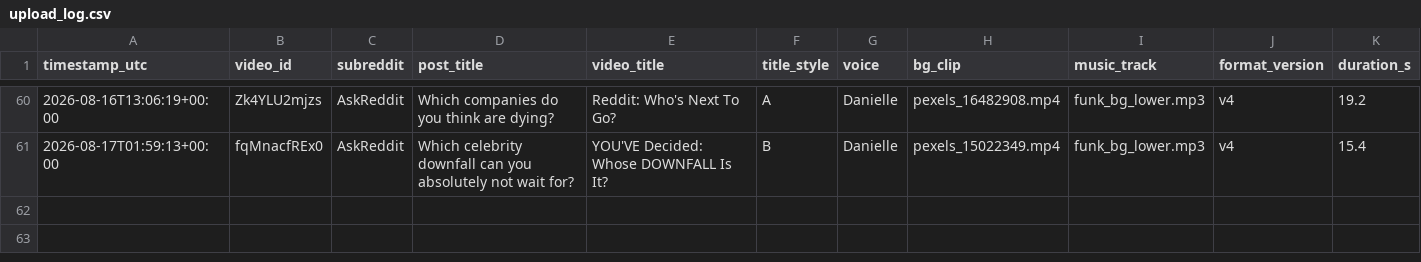
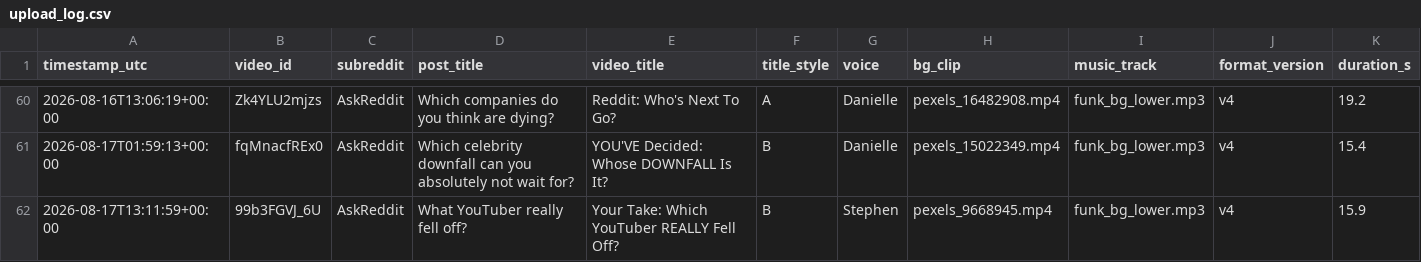
Before and after one commit to kaigg96/reddit-daily, a CSV file: upload_log.csv, drawn as a sheet; only a part is shown, gaps mark what is left out.

```diff
--- a/upload_log.csv
+++ b/upload_log.csv
@@ -61 +61,2 @@ timestamp_utc,video_id,subreddit,post_title,video_title,title_style,voice,bg_cli
 2026-08-17T01:59:13+00:00,fqMnacfREx0,AskReddit,Which celebrity downfall can you absolutely not wait for?,YOU'VE Decided: Whose DOWNFALL Is It?,B,Danielle,pexels_15022349.mp4,funk_bg_lower.mp3,v4,15.4
+2026-08-17T13:11:59+00:00,99b3FGVJ_6U,AskReddit,What YouTuber really fell off?,Your Take: Which YouTuber REALLY Fell Off?,B,Stephen,pexels_9668945.mp4,funk_bg_lower.mp3,v4,15.9
```
Also changed, not shown: 1 other file.
